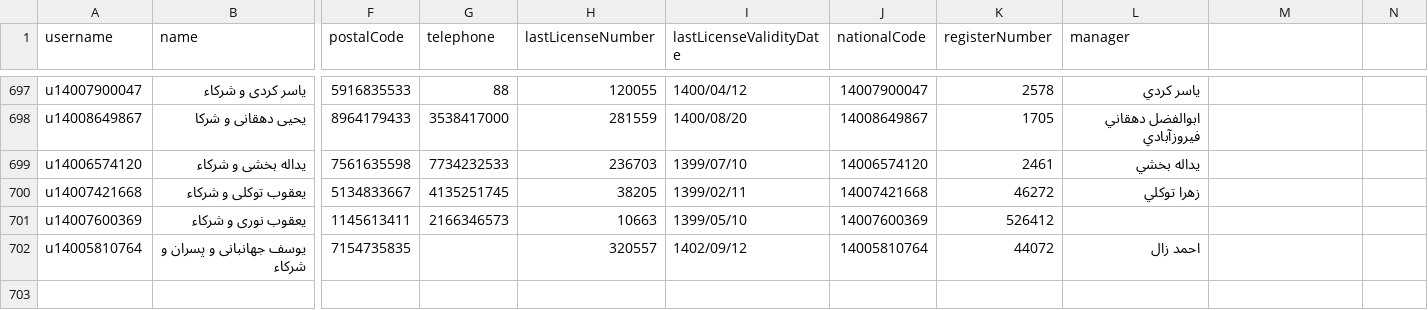
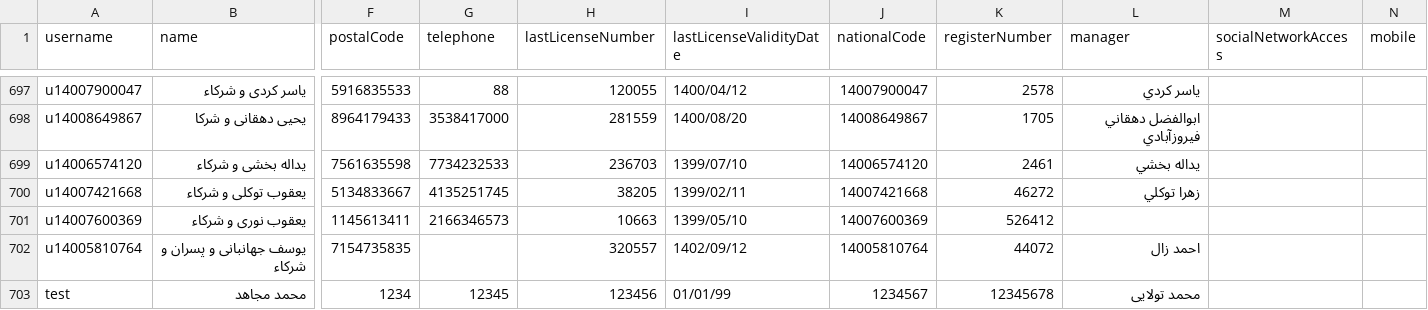
Before and after one commit to mohamad97mj/MERN-bank_form, a CSV file: data/profiles.csv, drawn as a sheet; only a part is shown, gaps mark what is left out; rows hold the shown columns only; the diff names each change by its address in the sheet, - before the commit and + after, or states it on an @@ line.

Commit message:
forms with last versions show built

```diff
--- a/data/profiles.csv
+++ b/data/profiles.csv
-M1: (empty)
+M1: socialNetworkAccess
-N1: (empty)
+N1: mobile
+row 703: test | محمد مجاهد | 1234 | 12345 | 123456 | 01/01/99 | 1234567 | 12345678 | محمد تولایی
```
Also changed, not shown: data/users.csv, 30 other files.
